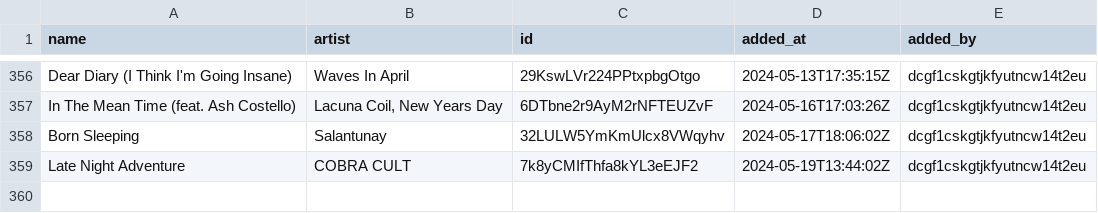
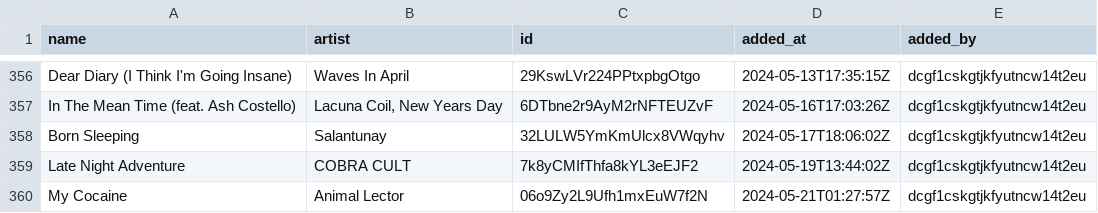
Before and after one commit to Ari-Zerner/spotify-archive, a CSV file: playlists/Women of Rock_Metal.csv, drawn as a sheet; only a part is shown, gaps mark what is left out; the diff names each change by its address in the sheet, - before the commit and + after, or states it on an @@ line.

Commit message:
Update 2024-05-21_00-02-42
Summary of Changes:
  Changed playlists:
    - Women of Rock_Metal

Changed playlist: Women of Rock_Metal
  Added tracks:
    - Late Night Adventure by COBRA CULT
    - My Cocaine by Animal Lector
    - In The Mean Time (feat. Ash Costello) by Lacuna Coil, New Years Day
  Removed tracks:
    - In The Mean Time feat. Ash Costello by Lacuna Coil, New Years Day

```diff
--- a/playlists/Women of Rock_Metal.csv
+++ b/playlists/Women of Rock_Metal.csv
+row 360: My Cocaine | Animal Lector | 06o9Zy2L9Ufh1mxEuW7f2N | 2024-05-21T01:27:57Z | dcgf1cskgtjkfyutncw14t2eu
```
Also changed, not shown: playlists_metadata.csv.
